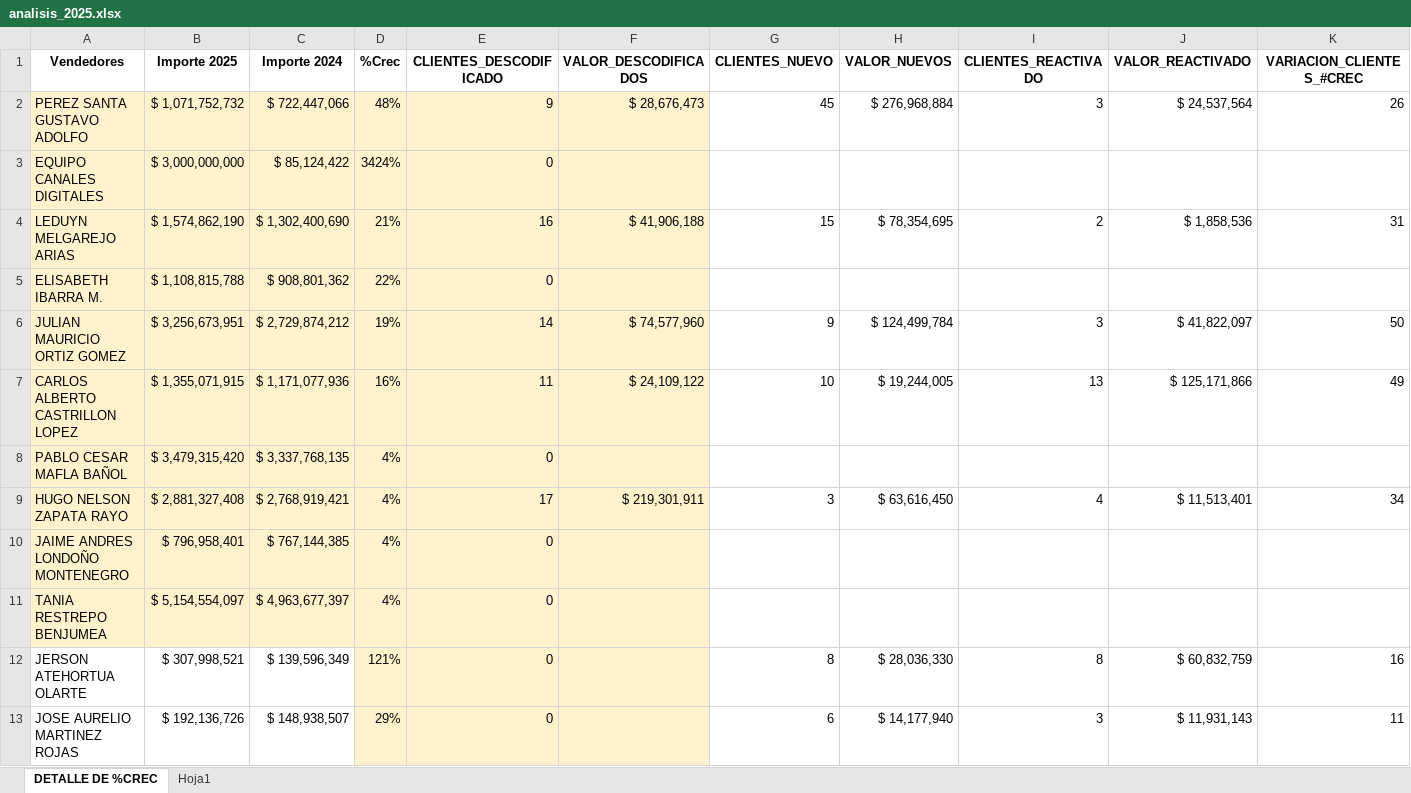
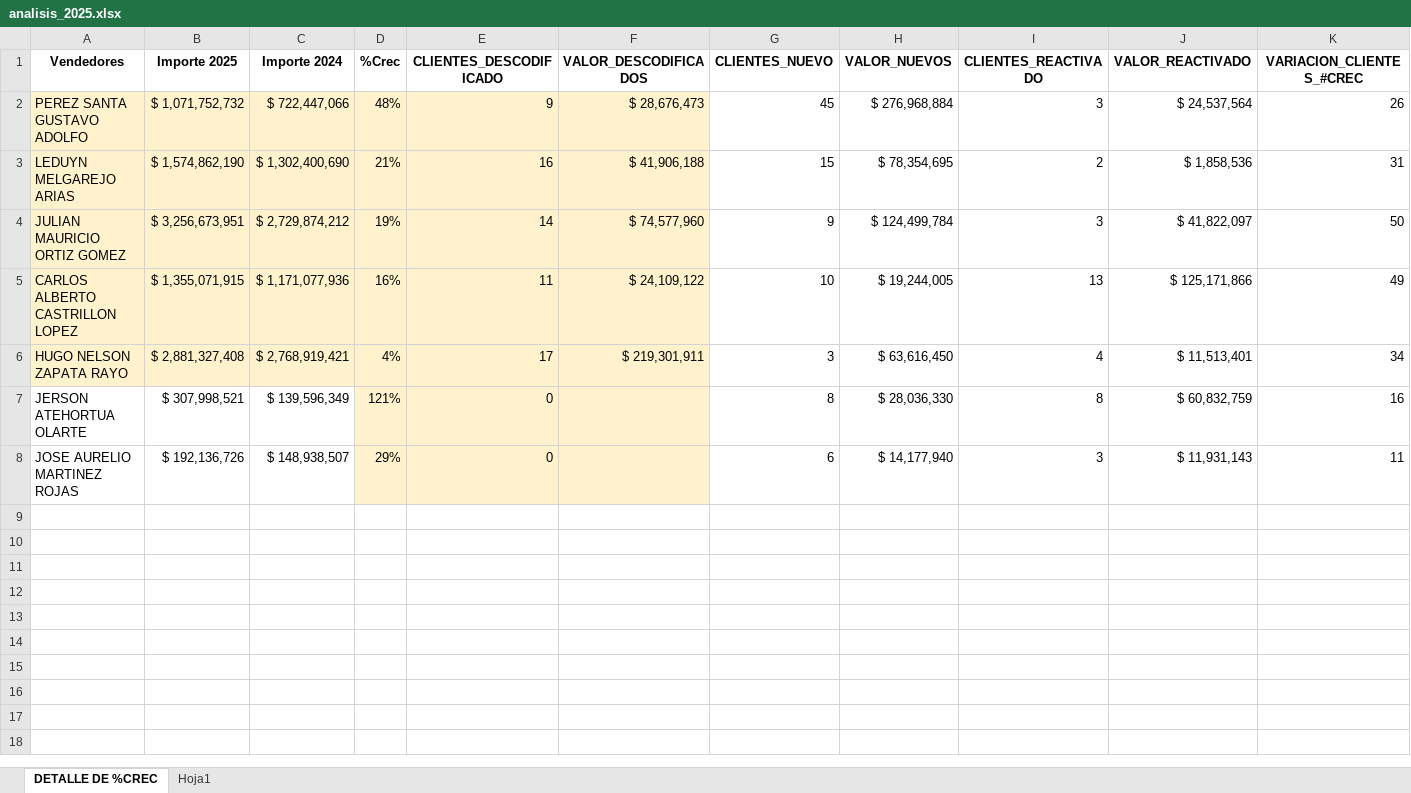
Before and after one commit to DiegoMao201/Resumen-Ventas-Gerenciales, an Excel workbook: analisis_2025.xlsx, sheet DETALLE DE %CREC, drawn as a sheet; only a part is shown; values as stored, in another font and other column widths than the file's, no borders; rows hold the shown columns only; the diff names each change by its address in the sheet, - before the commit and + after, or states it on an @@ line.

```diff
--- a/analisis_2025.xlsx (sheet DETALLE DE %CREC)
+++ b/analisis_2025.xlsx (sheet DETALLE DE %CREC)
-row 3: EQUIPO CANALES DIGITALES | $ 3,000,000,000 | $ 85,124,422 | 3424% | 0
-row 5: ELISABETH IBARRA M. | $ 1,108,815,788 | $ 908,801,362 | 22% | 0
-row 8: PABLO CESAR MAFLA BAÑOL | $ 3,479,315,420 | $ 3,337,768,135 | 4% | 0
-row 10: JAIME ANDRES LONDOÑO MONTENEGRO | $ 796,958,401 | $ 767,144,385 | 4% | 0
-row 11: TANIA RESTREPO BENJUMEA | $ 5,154,554,097 | $ 4,963,677,397 | 4% | 0
```
Also changed, not shown: formulas that keep their value.
